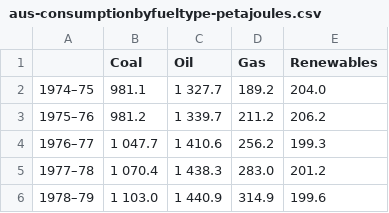
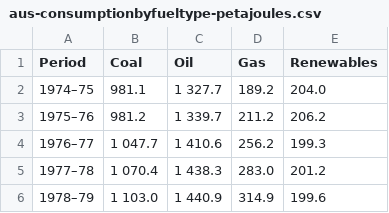
Before and after one commit to duyanhvuong2001/COS30045-DataVisualization, a CSV file: project/data/aus-consumptionbyfueltype-petajoules.csv, drawn as a sheet; only a part is shown.

```diff
--- a/project/data/aus-consumptionbyfueltype-petajoules.csv
+++ b/project/data/aus-consumptionbyfueltype-petajoules.csv
@@ -1,2 +1,2 @@
-,Coal,Oil,Gas,Renewables
+Period,Coal,Oil,Gas,Renewables
 1974–75, 981.1,1 327.7, 189.2, 204.0
```
Also changed, not shown: 1 other file.
